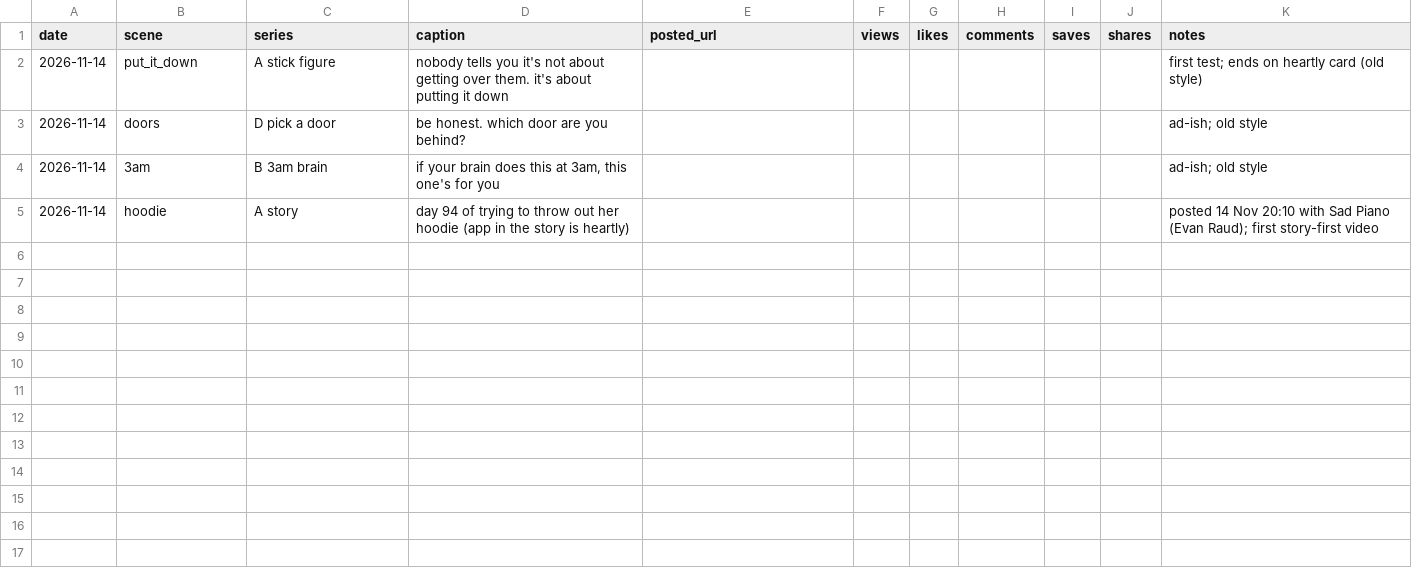
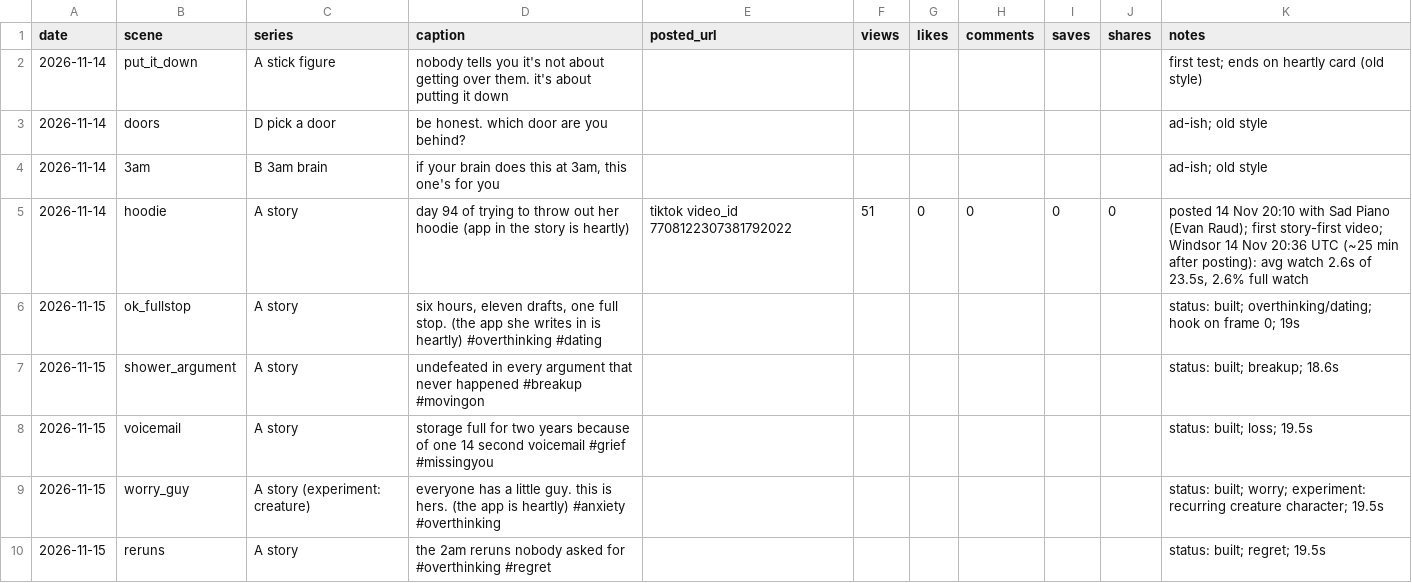
Before and after one commit to odimoji/heartly-content, a CSV file: tracker/posts.csv, drawn as a sheet; the diff names each change by its address in the sheet, - before the commit and + after, or states it on an @@ line.

```diff
--- a/tracker/posts.csv
+++ b/tracker/posts.csv
-E5 (posted_url): (empty)
+E5 (posted_url): tiktok video_id 7708122307381792022
-F5 (views): (empty)
+F5 (views): 51
-G5 (likes): (empty)
+G5 (likes): 0
-H5 (comments): (empty)
+H5 (comments): 0
-I5 (saves): (empty)
+I5 (saves): 0
-J5 (shares): (empty)
+J5 (shares): 0
-K5 (notes): …first story-first video
+K5 (notes): …first story-first video; Windsor 14 Nov 20:36 UTC (~25 min after posting): avg watch 2.6s of 23.5s, 2.6% full watch
+row 6: 2026-11-15 | ok_fullstop | A story | six hours, eleven drafts, one full stop. (the app she writes in is heartly) #overthinking #dating |  |  |  |  |  |  | status: built; overthinking/dating; hook on frame 0; 19s
+row 7: 2026-11-15 | shower_argument | A story | undefeated in every argument that never happened #breakup #movingon |  |  |  |  |  |  | status: built; breakup; 18.6s
+row 8: 2026-11-15 | voicemail | A story | storage full for two years because of one 14 second voicemail #grief #missingyou |  |  |  |  |  |  | status: built; loss; 19.5s
+row 9: 2026-11-15 | worry_guy | A story (experiment: creature) | everyone has a little guy. this is hers. (the app is heartly) #anxiety #overthinking |  |  |  |  |  |  | status: built; worry; experiment: recurring creature character; 19.5s
+row 10: 2026-11-15 | reruns | A story | the 2am reruns nobody asked for #overthinking #regret |  |  |  |  |  |  | status: built; regret; 19.5s
```
Also changed, not shown: 6 other files.
